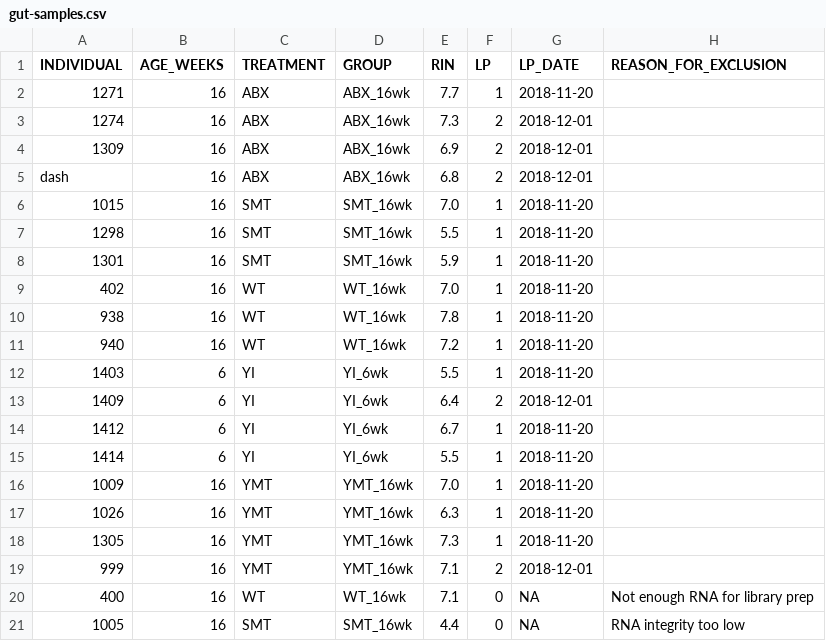
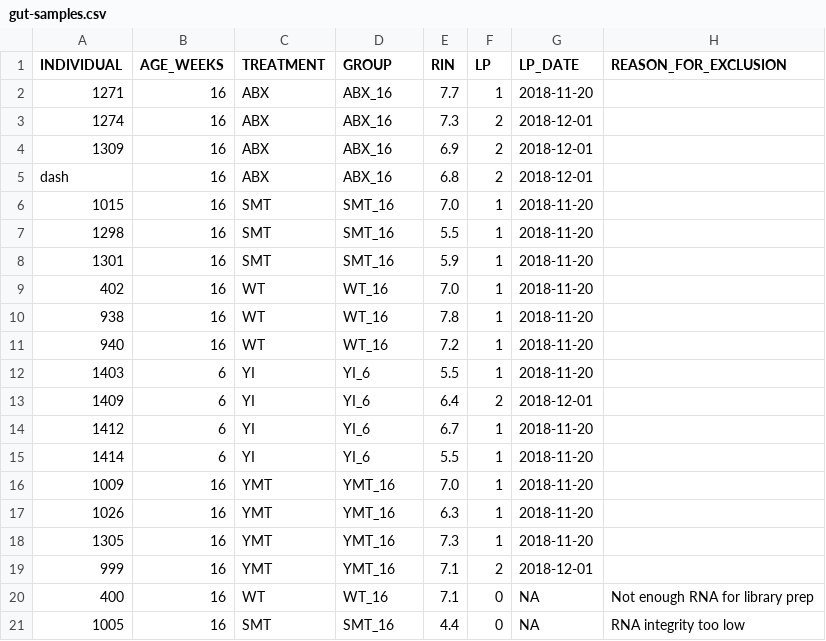
Before and after one commit to willbradshaw/thesis, a CSV file: _Data/fish_data/gut-samples.csv, drawn as a sheet.

```diff
--- a/_Data/fish_data/gut-samples.csv
+++ b/_Data/fish_data/gut-samples.csv
@@ -1,21 +1,21 @@
 INDIVIDUAL,AGE_WEEKS,TREATMENT,GROUP,RIN,LP,LP_DATE,REASON_FOR_EXCLUSION
-1271,16,ABX,ABX_16wk,7.7,1,2018-11-20,
-1274,16,ABX,ABX_16wk,7.3,2,2018-12-01,
-1309,16,ABX,ABX_16wk,6.9,2,2018-12-01,
-dash,16,ABX,ABX_16wk,6.8,2,2018-12-01,
-1015,16,SMT,SMT_16wk,7.0,1,2018-11-20,
-1298,16,SMT,SMT_16wk,5.5,1,2018-11-20,
-1301,16,SMT,SMT_16wk,5.9,1,2018-11-20,
-402,16,WT,WT_16wk,7.0,1,2018-11-20,
-938,16,WT,WT_16wk,7.8,1,2018-11-20,
-940,16,WT,WT_16wk,7.2,1,2018-11-20,
-1403,6,YI,YI_6wk,5.5,1,2018-11-20,
-1409,6,YI,YI_6wk,6.4,2,2018-12-01,
-1412,6,YI,YI_6wk,6.7,1,2018-11-20,
-1414,6,YI,YI_6wk,5.5,1,2018-11-20,
-1009,16,YMT,YMT_16wk,7.0,1,2018-11-20,
-1026,16,YMT,YMT_16wk,6.3,1,2018-11-20,
-1305,16,YMT,YMT_16wk,7.3,1,2018-11-20,
-999,16,YMT,YMT_16wk,7.1,2,2018-12-01,
-400,16,WT,WT_16wk,7.1,0,NA,Not enough RNA for library prep
-1005,16,SMT,SMT_16wk,4.4,0,NA,RNA integrity too low
+1271,16,ABX,ABX_16,7.7,1,2018-11-20,
+1274,16,ABX,ABX_16,7.3,2,2018-12-01,
+1309,16,ABX,ABX_16,6.9,2,2018-12-01,
+dash,16,ABX,ABX_16,6.8,2,2018-12-01,
+1015,16,SMT,SMT_16,7.0,1,2018-11-20,
+1298,16,SMT,SMT_16,5.5,1,2018-11-20,
+1301,16,SMT,SMT_16,5.9,1,2018-11-20,
+402,16,WT,WT_16,7.0,1,2018-11-20,
+938,16,WT,WT_16,7.8,1,2018-11-20,
+940,16,WT,WT_16,7.2,1,2018-11-20,
+1403,6,YI,YI_6,5.5,1,2018-11-20,
+1409,6,YI,YI_6,6.4,2,2018-12-01,
+1412,6,YI,YI_6,6.7,1,2018-11-20,
+1414,6,YI,YI_6,5.5,1,2018-11-20,
+1009,16,YMT,YMT_16,7.0,1,2018-11-20,
+1026,16,YMT,YMT_16,6.3,1,2018-11-20,
+1305,16,YMT,YMT_16,7.3,1,2018-11-20,
+999,16,YMT,YMT_16,7.1,2,2018-12-01,
+400,16,WT,WT_16,7.1,0,NA,Not enough RNA for library prep
+1005,16,SMT,SMT_16,4.4,0,NA,RNA integrity too low
```
Also changed, not shown: 13 other files.
